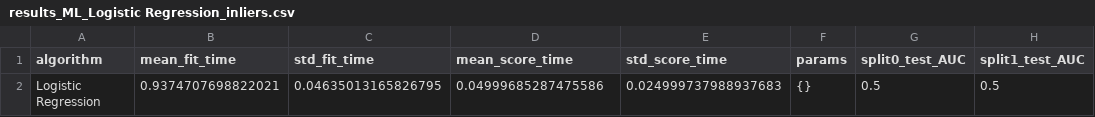
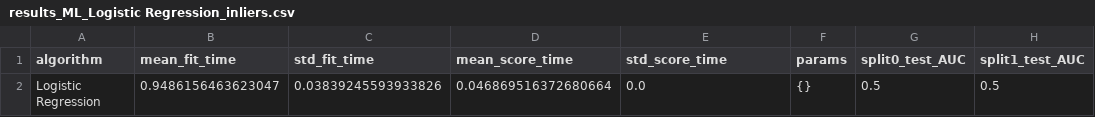
Before and after one commit to QuantLet/SDA_2019_St_Gallen, a CSV file: SDA_2019_St_Gallen_PD_with_ML_and_Sentiment_Analysis/Machine_Learning/results_ML_Logistic Regression_inliers.csv, drawn as a sheet; only a part is shown; the diff names each change by its address in the sheet, - before the commit and + after, or states it on an @@ line.

```diff
--- a/SDA_2019_St_Gallen_PD_with_ML_and_Sentiment_Analysis/Machine_Learning/results_ML_Logistic Regression_inliers.csv
+++ b/SDA_2019_St_Gallen_PD_with_ML_and_Sentiment_Analysis/Machine_Learning/results_ML_Logistic Regression_inliers.csv
-B2 (mean_fit_time): 0.9374707698822021
+B2 (mean_fit_time): 0.9486156463623047
-C2 (std_fit_time): 0.04635013165826795
+C2 (std_fit_time): 0.03839245593933826
-D2 (mean_score_time): 0.04999685287475586
+D2 (mean_score_time): 0.046869516372680664
-E2 (std_score_time): 0.024999737988937683
+E2 (std_score_time): 0.0
```
Also changed, not shown: SDA_2019_St_Gallen_PD_with_ML_and_Sentiment_Analysis/Machine_Learning/results_ML_Adaptive Boosting_inliers.csv, SDA_2019_St_Gallen_PD_with_ML_and_Sentiment_Analysis/Machine_Learning/results_ML_Decision Tree_inliers.csv, 5 other files.
